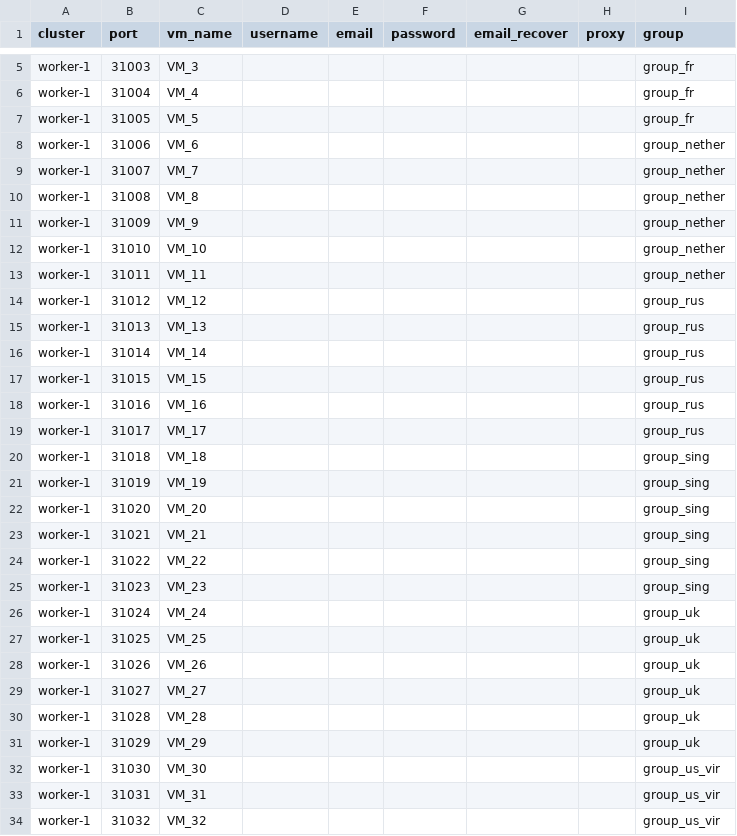
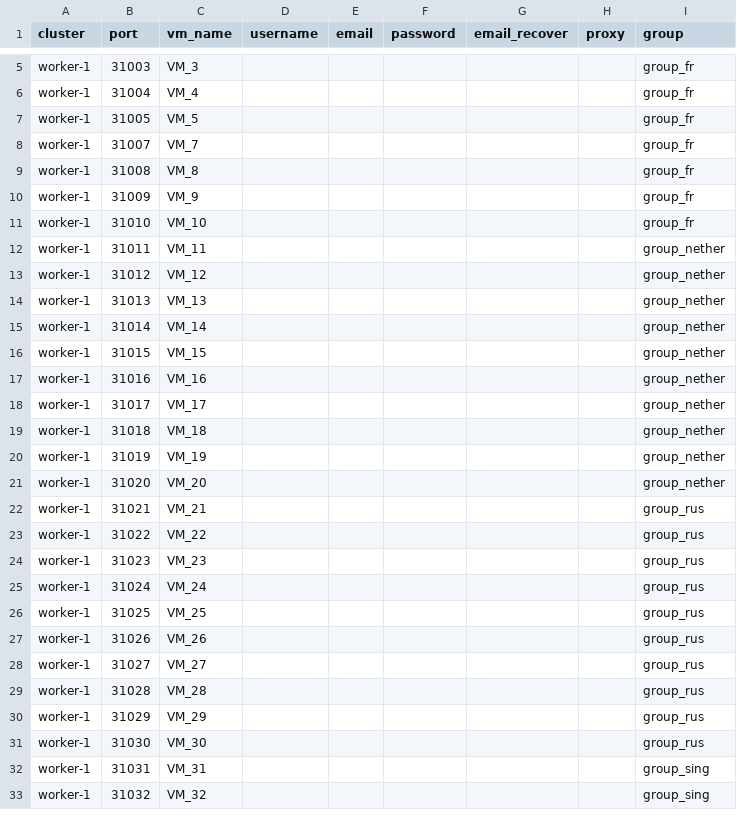
Before and after one commit to ondinhk/vm-manager-system, a CSV file: deploy/templates/data.csv, drawn as a sheet; only a part is shown, gaps mark what is left out; the diff covers the shown part only.

```diff
--- a/deploy/templates/data.csv
+++ b/deploy/templates/data.csv
@@ -7,28 +7,27 @@ worker-1,31004,VM_4,,,,,,group_fr,
 worker-1,31005,VM_5,,,,,,group_fr,
-worker-1,31006,VM_6,,,,,,group_nether,
-worker-1,31007,VM_7,,,,,,group_nether,
-worker-1,31008,VM_8,,,,,,group_nether,
-worker-1,31009,VM_9,,,,,,group_nether,
-worker-1,31010,VM_10,,,,,,group_nether,
+worker-1,31007,VM_7,,,,,,group_fr,
+worker-1,31008,VM_8,,,,,,group_fr,
+worker-1,31009,VM_9,,,,,,group_fr,
+worker-1,31010,VM_10,,,,,,group_fr,
 worker-1,31011,VM_11,,,,,,group_nether,
-worker-1,31012,VM_12,,,,,,group_rus,
-worker-1,31013,VM_13,,,,,,group_rus,
-worker-1,31014,VM_14,,,,,,group_rus,
-worker-1,31015,VM_15,,,,,,group_rus,
-worker-1,31016,VM_16,,,,,,group_rus,
-worker-1,31017,VM_17,,,,,,group_rus,
-worker-1,31018,VM_18,,,,,,group_sing,
-worker-1,31019,VM_19,,,,,,group_sing,
-worker-1,31020,VM_20,,,,,,group_sing,
-worker-1,31021,VM_21,,,,,,group_sing,
-worker-1,31022,VM_22,,,,,,group_sing,
-worker-1,31023,VM_23,,,,,,group_sing,
-worker-1,31024,VM_24,,,,,,group_uk,
-worker-1,31025,VM_25,,,,,,group_uk,
-worker-1,31026,VM_26,,,,,,group_uk,
-worker-1,31027,VM_27,,,,,,group_uk,
-worker-1,31028,VM_28,,,,,,group_uk,
-worker-1,31029,VM_29,,,,,,group_uk,
-worker-1,31030,VM_30,,,,,,group_us_vir,
-worker-1,31031,VM_31,,,,,,group_us_vir,
-worker-1,31032,VM_32,,,,,,group_us_vir,
+worker-1,31012,VM_12,,,,,,group_nether,
+worker-1,31013,VM_13,,,,,,group_nether,
+worker-1,31014,VM_14,,,,,,group_nether,
+worker-1,31015,VM_15,,,,,,group_nether,
+worker-1,31016,VM_16,,,,,,group_nether,
+worker-1,31017,VM_17,,,,,,group_nether,
+worker-1,31018,VM_18,,,,,,group_nether,
+worker-1,31019,VM_19,,,,,,group_nether,
+worker-1,31020,VM_20,,,,,,group_nether,
+worker-1,31021,VM_21,,,,,,group_rus,
+worker-1,31022,VM_22,,,,,,group_rus,
+worker-1,31023,VM_23,,,,,,group_rus,
+worker-1,31024,VM_24,,,,,,group_rus,
+worker-1,31025,VM_25,,,,,,group_rus,
+worker-1,31026,VM_26,,,,,,group_rus,
+worker-1,31027,VM_27,,,,,,group_rus,
+worker-1,31028,VM_28,,,,,,group_rus,
+worker-1,31029,VM_29,,,,,,group_rus,
+worker-1,31030,VM_30,,,,,,group_rus,
+worker-1,31031,VM_31,,,,,,group_sing,
+worker-1,31032,VM_32,,,,,,group_sing,
```
Also changed, not shown: 29 added rows and 9 edited cells elsewhere in this file, 31 other files.
